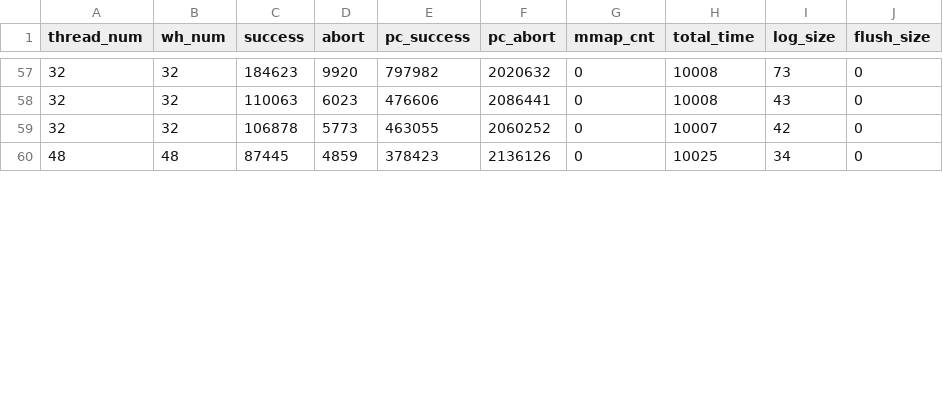
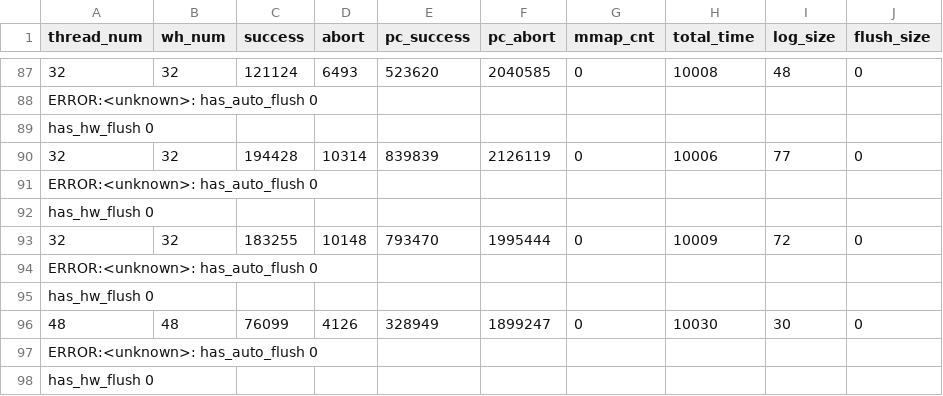
Before and after one commit to githubxxcc/pmdk-bench, a CSV file: drain-freq/low-pmem-wdrain-1par-output.csv, drawn as a sheet; only a part is shown, gaps mark what is left out; addresses are those after the commit; the diff covers the shown part only; the diff names each change by its address in the sheet, - before the commit and + after, or states it on an @@ line.

```diff
--- a/drain-freq/low-pmem-wdrain-1par-output.csv
+++ b/drain-freq/low-pmem-wdrain-1par-output.csv
-C87 (success): 184623
+C87 (success): 121124
-D87 (abort): 9920
+D87 (abort): 6493
-E87 (pc_success): 797982
+E87 (pc_success): 523620
-F87 (pc_abort): 2020632
+F87 (pc_abort): 2040585
-I87 (log_size): 73
+I87 (log_size): 48
+row 88: ERROR:<unknown>: has_auto_flush 0
+row 89: has_hw_flush 0
-C90 (success): 110063
+C90 (success): 194428
-D90 (abort): 6023
+D90 (abort): 10314
-E90 (pc_success): 476606
+E90 (pc_success): 839839
-F90 (pc_abort): 2086441
+F90 (pc_abort): 2126119
-H90 (total_time): 10008
+H90 (total_time): 10006
-I90 (log_size): 43
+I90 (log_size): 77
+row 91: ERROR:<unknown>: has_auto_flush 0
+row 92: has_hw_flush 0
-C93 (success): 106878
+C93 (success): 183255
-D93 (abort): 5773
+D93 (abort): 10148
-E93 (pc_success): 463055
+E93 (pc_success): 793470
-F93 (pc_abort): 2060252
+F93 (pc_abort): 1995444
-H93 (total_time): 10007
+H93 (total_time): 10009
-I93 (log_size): 42
+I93 (log_size): 72
+row 94: ERROR:<unknown>: has_auto_flush 0
+row 95: has_hw_flush 0
-C96 (success): 87445
+C96 (success): 76099
-D96 (abort): 4859
+D96 (abort): 4126
-E96 (pc_success): 378423
+E96 (pc_success): 328949
-F96 (pc_abort): 2136126
+F96 (pc_abort): 1899247
-H96 (total_time): 10025
+H96 (total_time): 10030
-I96 (log_size): 34
+I96 (log_size): 30
+row 97: ERROR:<unknown>: has_auto_flush 0
+row 98: has_hw_flush 0
```
Also changed, not shown: 32 added rows and 69 edited cells elsewhere in this file, drain-freq/high-pmem-0par-output.csv, drain-freq/high-pmem-pdrain-0par-output.csv, 13 other files.
